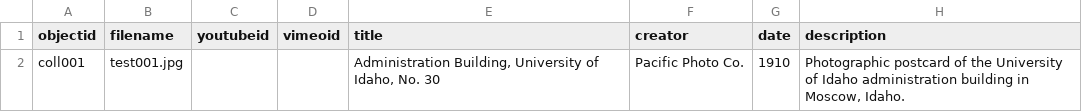
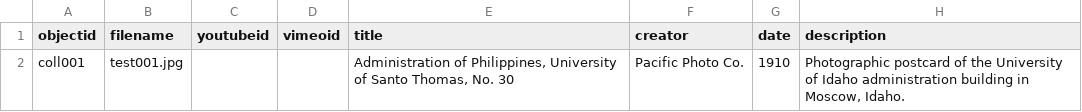
Before and after one commit to andreinonay-max/SampleActivity041126, a CSV file: _data/metadata-template.csv, drawn as a sheet; only a part is shown; the diff names each change by its address in the sheet, - before the commit and + after, or states it on an @@ line.

Commit message:
Update metadata-template.csv

```diff
--- a/_data/metadata-template.csv
+++ b/_data/metadata-template.csv
-E2 (title): Administration Building, University of Idaho, No. 30
+E2 (title): Administration of Philippines, University of Santo Thomas, No. 30
```
